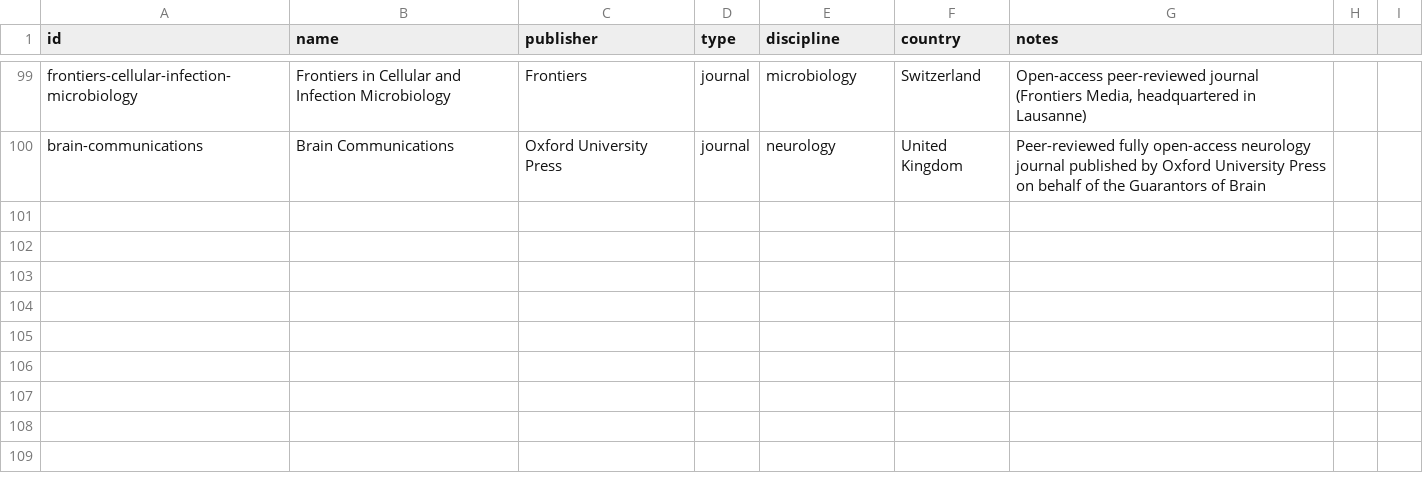
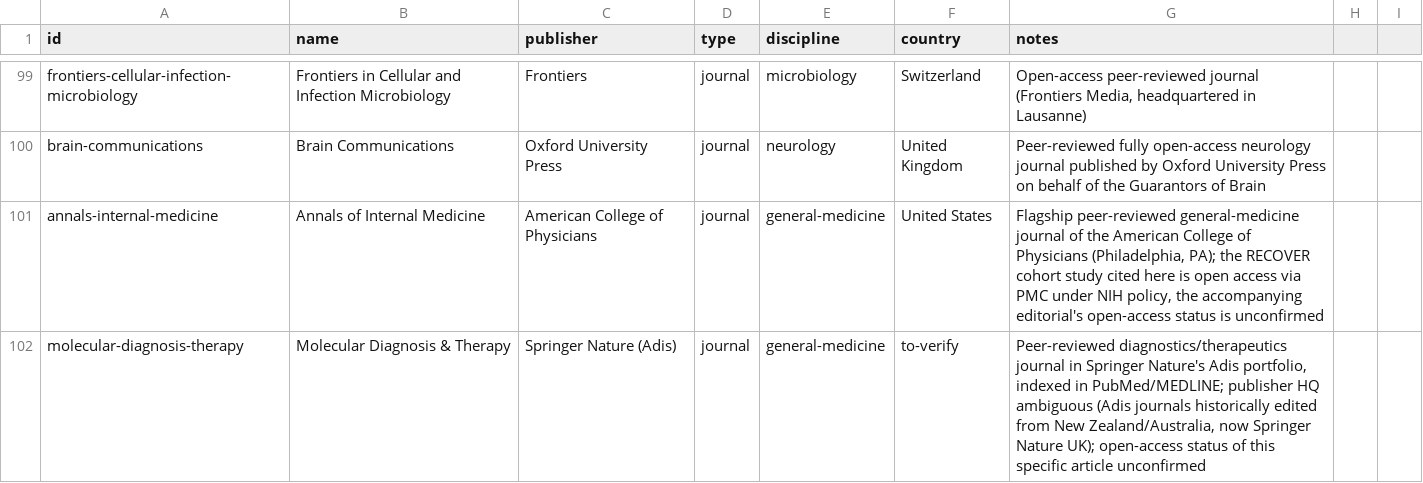
Before and after one commit to Kamaya22/recherche-hebdo, a CSV file: data/registry.csv, drawn as a sheet; only a part is shown, gaps mark what is left out; the diff names each change by its address in the sheet, - before the commit and + after, or states it on an @@ line.

```diff
--- a/data/registry.csv
+++ b/data/registry.csv
+row 101: annals-internal-medicine | Annals of Internal Medicine | American College of Physicians | journal | general-medicine | United States | Flagship peer-reviewed general-medicine journal of the American College of Physicians (Philadelphia, PA); the RECOVER cohort study cited here is open access via PMC under NIH policy, the accompanying editorial's open-access status is unconfirmed
+row 102: molecular-diagnosis-therapy | Molecular Diagnosis & Therapy | Springer Nature (Adis) | journal | general-medicine | to-verify | Peer-reviewed diagnostics/therapeutics journal in Springer Nature's Adis portfolio, indexed in PubMed/MEDLINE; publisher HQ ambiguous (Adis journals historically edited from New Zealand/Australia, now Springer Nature UK); open-access status of this specific article unconfirmed
```
Also changed, not shown: 2 other files.
